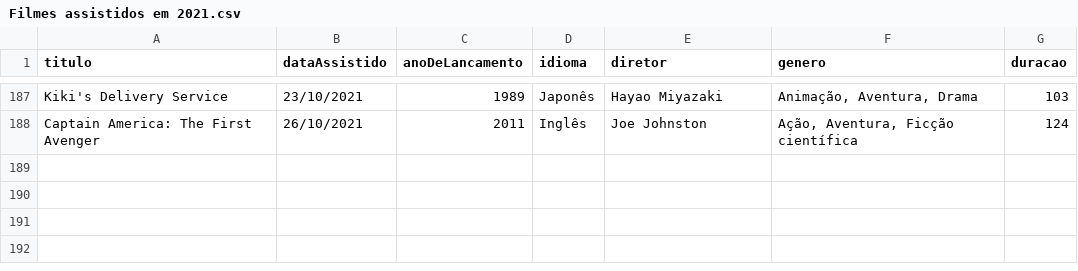
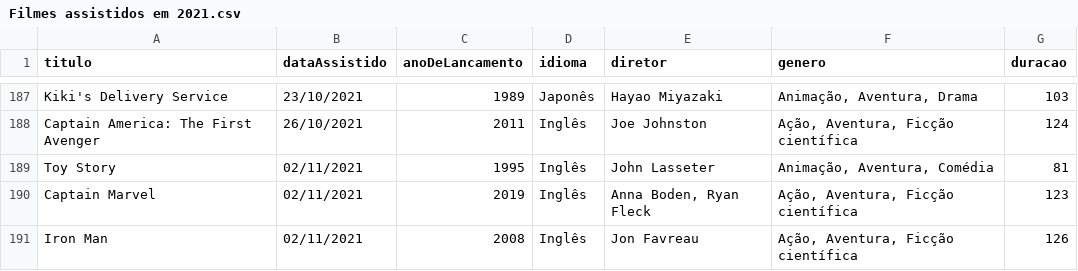
Before and after one commit to luismiguwl/api-filmes-spring-boot, a CSV file: filmes-2021/Filmes assistidos em 2021.csv, drawn as a sheet; only a part is shown, gaps mark what is left out; the diff names each change by its address in the sheet, - before the commit and + after, or states it on an @@ line.

```diff
--- a/filmes-2021/Filmes assistidos em 2021.csv
+++ b/filmes-2021/Filmes assistidos em 2021.csv
+row 189: Toy Story | 02/11/2021 | 1995 | Inglês | John Lasseter | Animação, Aventura, Comédia | 81
+row 190: Captain Marvel | 02/11/2021 | 2019 | Inglês | Anna Boden, Ryan Fleck | Ação, Aventura, Ficção científica | 123
+row 191: Iron Man | 02/11/2021 | 2008 | Inglês | Jon Favreau | Ação, Aventura, Ficção científica | 126
```
Also changed, not shown: filmes-2021/Filmes pendentes para 2021.csv, 23 other files.
